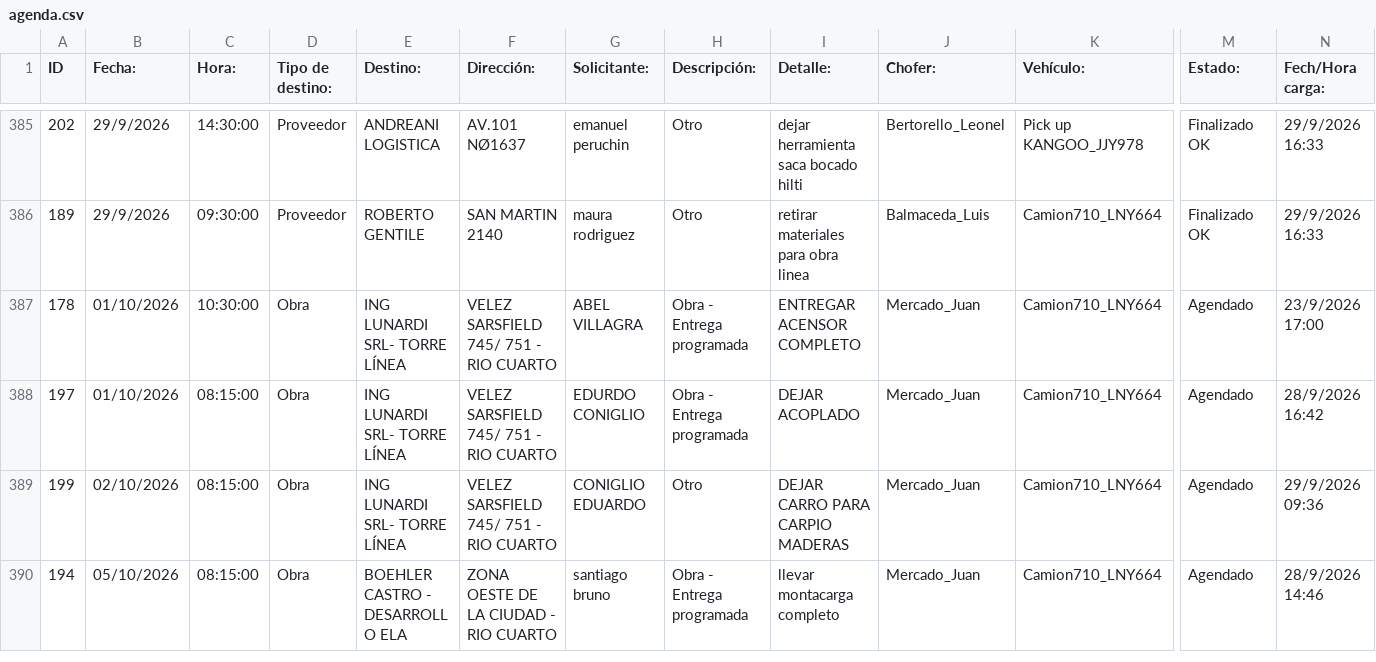
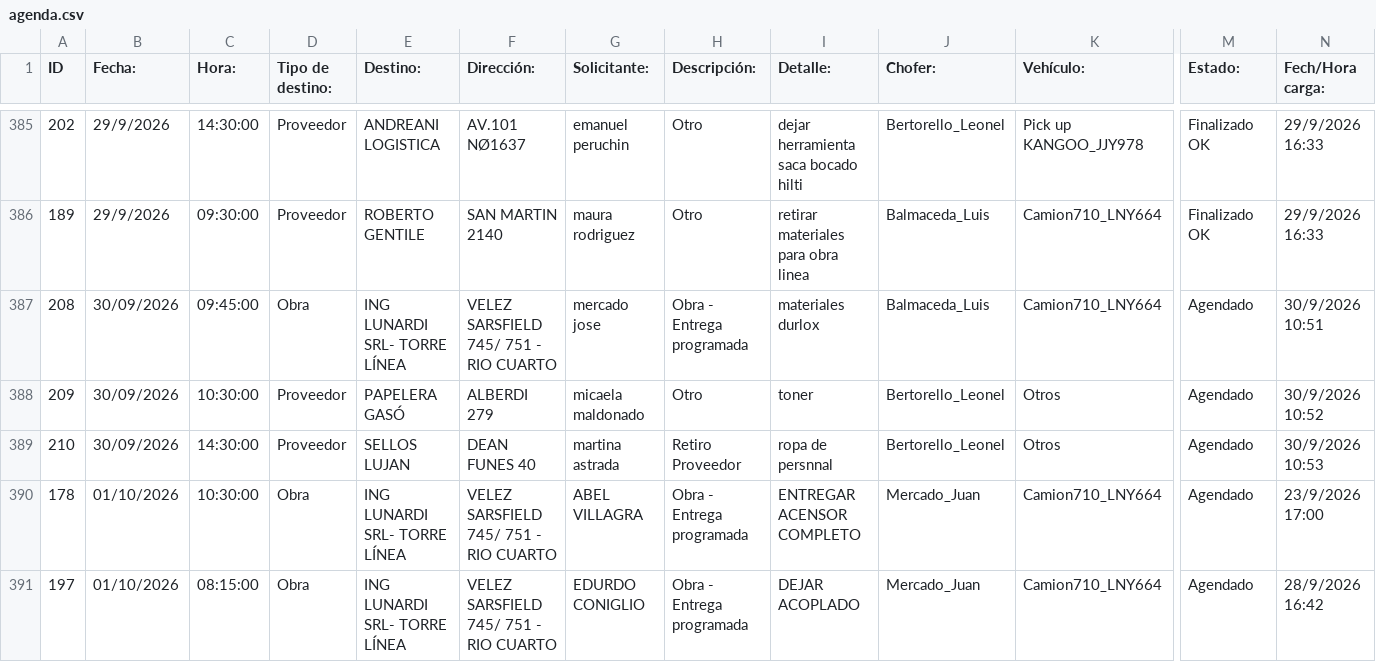
Before and after one commit to MEugenia96/agenda-deposito, a CSV file: agenda.csv, drawn as a sheet; only a part is shown, gaps mark what is left out; the shorter side is filled out with more unchanged rows; rows hold the shown columns only; the diff covers the shown part only; the diff names each change by its address in the sheet, - before the commit and + after, or states it on an @@ line.

Commit message:
Auto-update agenda

```diff
--- a/agenda.csv
+++ b/agenda.csv
+row 387: 208 | 30/09/2026 | 09:45:00 | Obra | ING LUNARDI SRL- TORRE LÍNEA | VELEZ SARSFIELD 745/ 751 - RIO CUARTO | mercado jose | Obra - Entrega programada | materiales durlox | Balmaceda_Luis | Camion710_LNY664 | Agendado | 30/9/2026 10:51
+row 388: 209 | 30/09/2026 | 10:30:00 | Proveedor | PAPELERA GASÓ | ALBERDI 279 | micaela maldonado | Otro | toner | Bertorello_Leonel | Otros | Agendado | 30/9/2026 10:52
+row 389: 210 | 30/09/2026 | 14:30:00 | Proveedor | SELLOS LUJAN | DEAN FUNES 40 | martina astrada | Retiro Proveedor | ropa de persnnal | Bertorello_Leonel | Otros | Agendado | 30/9/2026 10:53
```
Also changed, not shown: 3 added rows and 3 edited cells elsewhere in this file.
